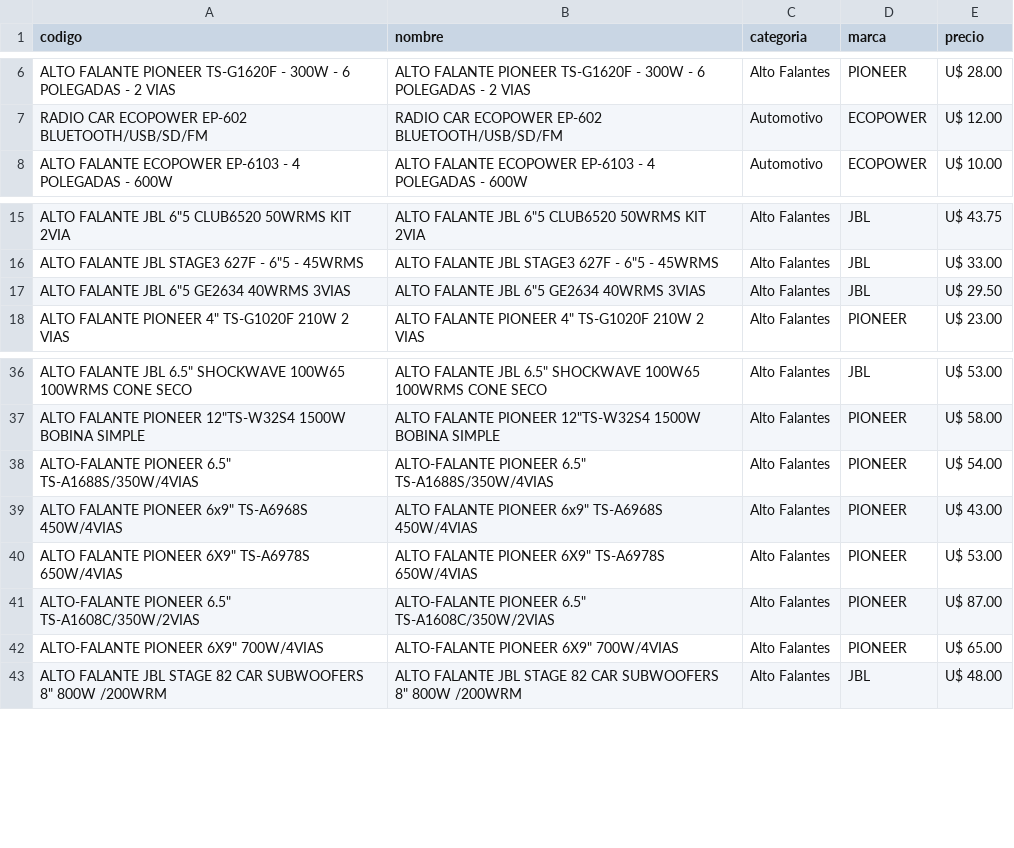
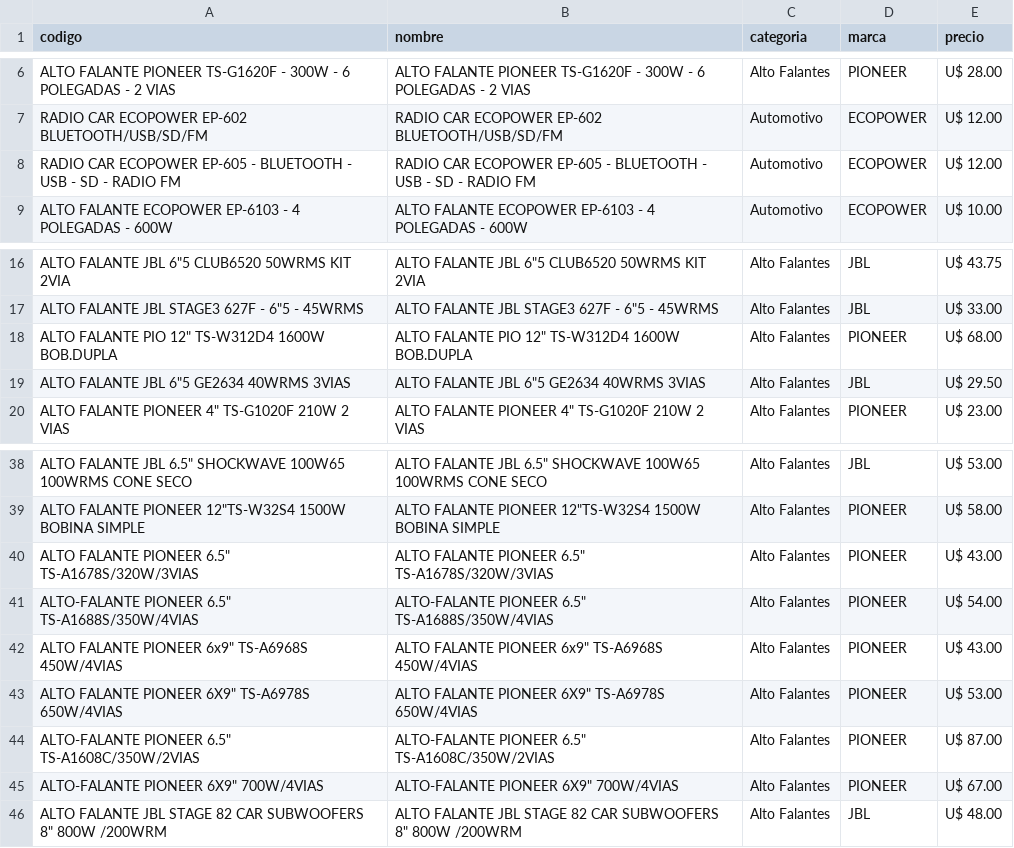
Before and after one commit to Gabrieluz1985/monitor-tcheloco, a CSV file: productos_tche_anterior.csv, drawn as a sheet; only a part is shown, gaps mark what is left out; addresses are those after the commit; the diff names each change by its address in the sheet, - before the commit and + after, or states it on an @@ line.

```diff
--- a/productos_tche_anterior.csv
+++ b/productos_tche_anterior.csv
+row 8: RADIO CAR ECOPOWER EP-605 - BLUETOOTH - USB - SD - RADIO FM | RADIO CAR ECOPOWER EP-605 - BLUETOOTH - USB - SD - RADIO FM | Automotivo | ECOPOWER | U$ 12.00
+row 18: ALTO FALANTE PIO 12" TS-W312D4 1600W BOB.DUPLA | ALTO FALANTE PIO 12" TS-W312D4 1600W BOB.DUPLA | Alto Falantes | PIONEER | U$ 68.00
+row 40: ALTO FALANTE PIONEER 6.5" TS-A1678S/320W/3VIAS | ALTO FALANTE PIONEER 6.5" TS-A1678S/320W/3VIAS | Alto Falantes | PIONEER | U$ 43.00
-E45 (precio): U$ 65.00
+E45 (precio): U$ 67.00
```
